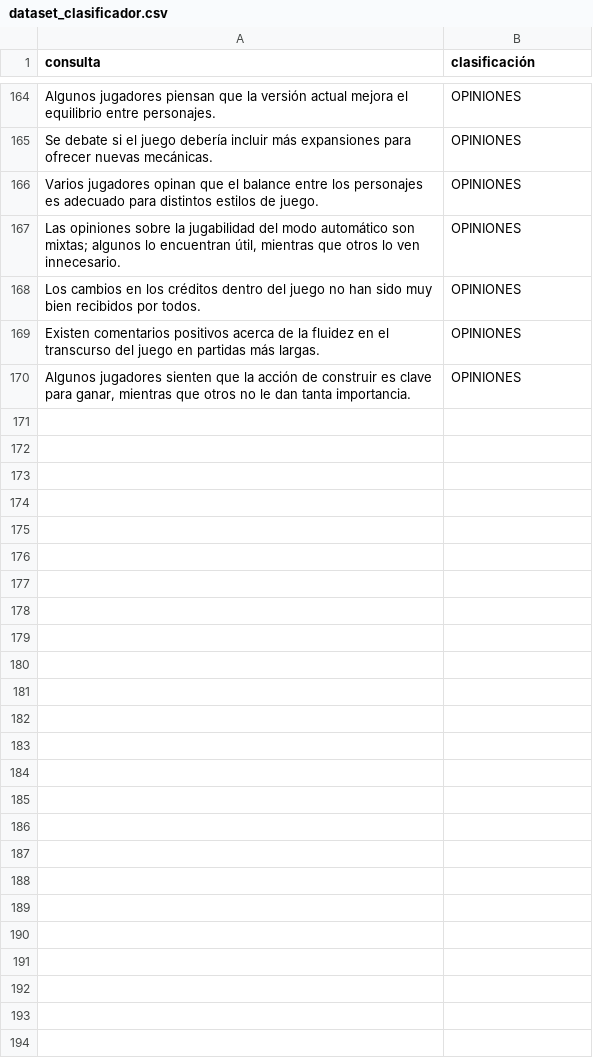
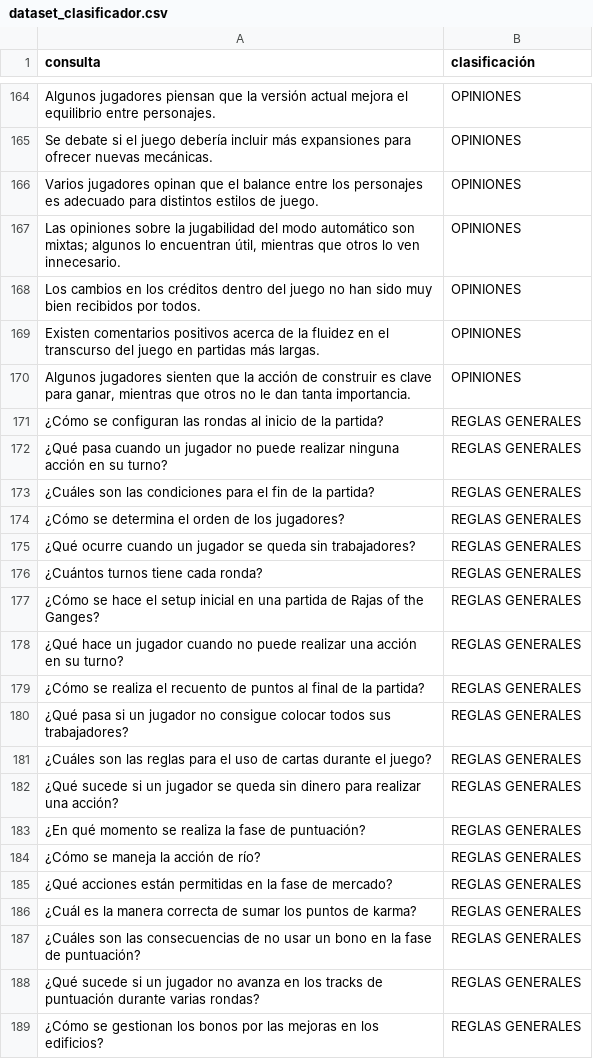
Before and after one commit to julilc/TUIA_NLP_Lopez_Ceratto_Julieta, a CSV file: data/dataset_clasificador.csv, drawn as a sheet; only a part is shown, gaps mark what is left out; the diff covers the shown part only.

```diff
--- a/data/dataset_clasificador.csv
+++ b/data/dataset_clasificador.csv
@@ -170 +170,20 @@
 "Algunos jugadores sienten que la acción de construir es clave para ganar, mientras que otros no le dan tanta importancia.","OPINIONES"
+"¿Cómo se configuran las rondas al inicio de la partida?","REGLAS GENERALES"
+"¿Qué pasa cuando un jugador no puede realizar ninguna acción en su turno?","REGLAS GENERALES"
+"¿Cuáles son las condiciones para el fin de la partida?","REGLAS GENERALES"
+"¿Cómo se determina el orden de los jugadores?","REGLAS GENERALES"
+"¿Qué ocurre cuando un jugador se queda sin trabajadores?","REGLAS GENERALES"
+"¿Cuántos turnos tiene cada ronda?","REGLAS GENERALES"
+"¿Cómo se hace el setup inicial en una partida de Rajas of the Ganges?","REGLAS GENERALES"
+"¿Qué hace un jugador cuando no puede realizar una acción en su turno?","REGLAS GENERALES"
+"¿Cómo se realiza el recuento de puntos al final de la partida?","REGLAS GENERALES"
+"¿Qué pasa si un jugador no consigue colocar todos sus trabajadores?","REGLAS GENERALES"
+"¿Cuáles son las reglas para el uso de cartas durante el juego?","REGLAS GENERALES"
+"¿Qué sucede si un jugador se queda sin dinero para realizar una acción?","REGLAS GENERALES"
+"¿En qué momento se realiza la fase de puntuación?","REGLAS GENERALES"
+"¿Cómo se maneja la acción de río?","REGLAS GENERALES"
+"¿Qué acciones están permitidas en la fase de mercado?","REGLAS GENERALES"
+"¿Cuál es la manera correcta de sumar los puntos de karma?","REGLAS GENERALES"
+"¿Cuáles son las consecuencias de no usar un bono en la fase de puntuación?","REGLAS GENERALES"
+"¿Qué sucede si un jugador no avanza en los tracks de puntuación durante varias rondas?","REGLAS GENERALES"
+"¿Cómo se gestionan los bonos por las mejoras en los edificios?","REGLAS GENERALES"
```
Also changed, not shown: 24 added rows elsewhere in this file.
